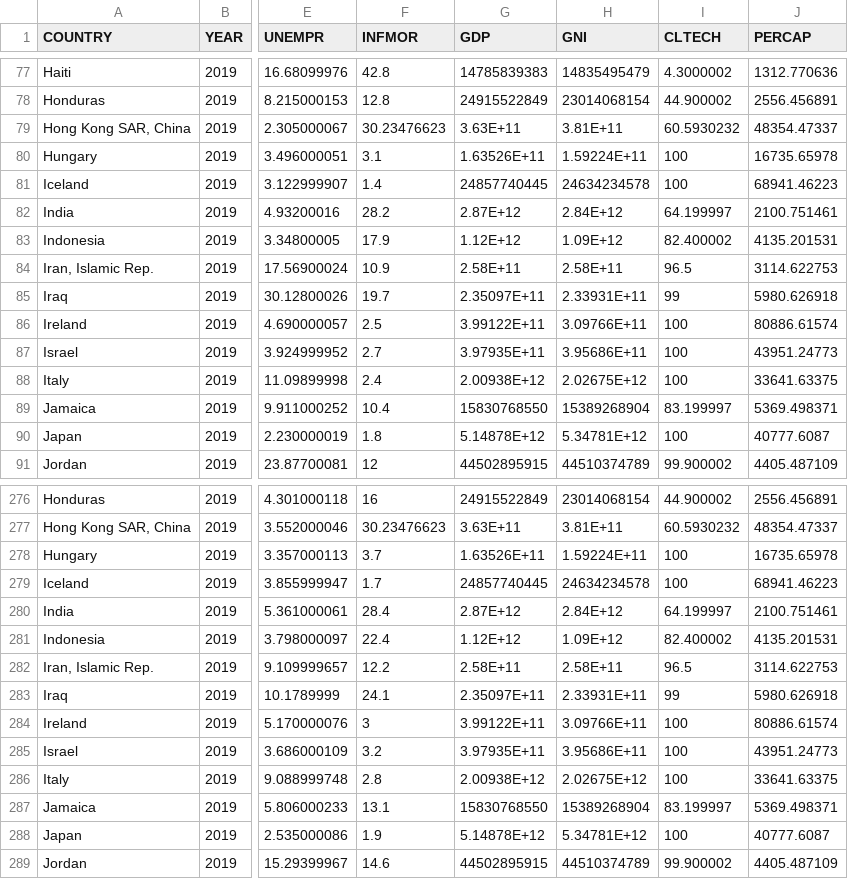
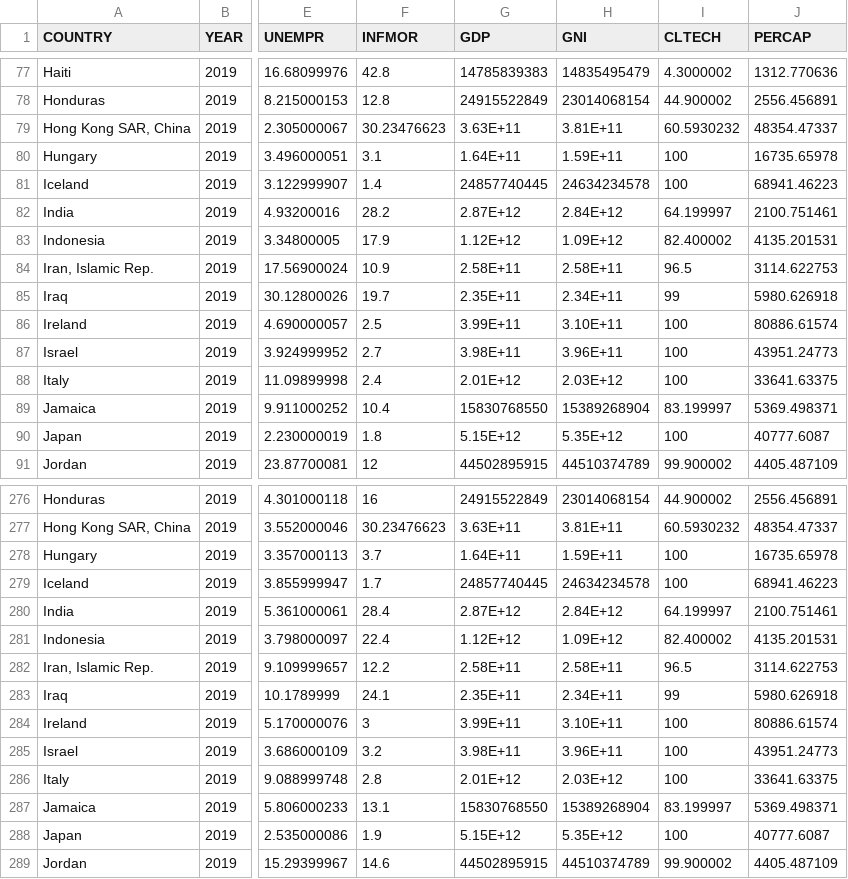
Before and after one commit to JohnPaulinePineda/Portfolio_Project_35, a CSV file: docs/Life_Expectancy_Data.csv, drawn as a sheet; only a part is shown, gaps mark what is left out; the diff covers the shown part only; the diff names each change by its address in the sheet, - before the commit and + after, or states it on an @@ line.

```diff
--- a/docs/Life_Expectancy_Data.csv
+++ b/docs/Life_Expectancy_Data.csv
-G80 (GDP): 1.63526E+11
+G80 (GDP): 1.64E+11
-H80 (GNI): 1.59224E+11
+H80 (GNI): 1.59E+11
-G85 (GDP): 2.35097E+11
+G85 (GDP): 2.35E+11
-H85 (GNI): 2.33931E+11
+H85 (GNI): 2.34E+11
-G86 (GDP): 3.99122E+11
+G86 (GDP): 3.99E+11
-H86 (GNI): 3.09766E+11
+H86 (GNI): 3.10E+11
-G87 (GDP): 3.97935E+11
+G87 (GDP): 3.98E+11
-H87 (GNI): 3.95686E+11
+H87 (GNI): 3.96E+11
-G88 (GDP): 2.00938E+12
+G88 (GDP): 2.01E+12
-H88 (GNI): 2.02675E+12
+H88 (GNI): 2.03E+12
-G90 (GDP): 5.14878E+12
+G90 (GDP): 5.15E+12
-H90 (GNI): 5.34781E+12
+H90 (GNI): 5.35E+12
-G278 (GDP): 1.63526E+11
+G278 (GDP): 1.64E+11
-H278 (GNI): 1.59224E+11
+H278 (GNI): 1.59E+11
-G283 (GDP): 2.35097E+11
+G283 (GDP): 2.35E+11
-H283 (GNI): 2.33931E+11
+H283 (GNI): 2.34E+11
-G284 (GDP): 3.99122E+11
+G284 (GDP): 3.99E+11
-H284 (GNI): 3.09766E+11
+H284 (GNI): 3.10E+11
-G285 (GDP): 3.97935E+11
+G285 (GDP): 3.98E+11
-H285 (GNI): 3.95686E+11
+H285 (GNI): 3.96E+11
-G286 (GDP): 2.00938E+12
+G286 (GDP): 2.01E+12
-H286 (GNI): 2.02675E+12
+H286 (GNI): 2.03E+12
-G288 (GDP): 5.14878E+12
+G288 (GDP): 5.15E+12
-H288 (GNI): 5.34781E+12
+H288 (GNI): 5.35E+12
```
Also changed, not shown: 133 edited cells elsewhere in this file, 2 other files.
